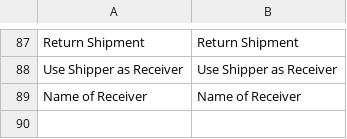
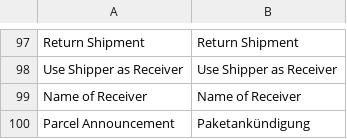
Before and after one commit to DevilBubble/Versenden_Test, a CSV file: app/locale/en_US/Dhl_Versenden.csv, drawn as a sheet; only a part is shown, gaps mark what is left out; the diff covers the shown part only; the diff names each change by its address in the sheet, - before the commit and + after, or states it on an @@ line.

```diff
--- a/app/locale/en_US/Dhl_Versenden.csv
+++ b/app/locale/en_US/Dhl_Versenden.csv
+row 100: Parcel Announcement | Paketankündigung
```
Also changed, not shown: 10 added rows and 2 edited cells elsewhere in this file, app/locale/de_DE/Dhl_Versenden.csv, 20 other files.
